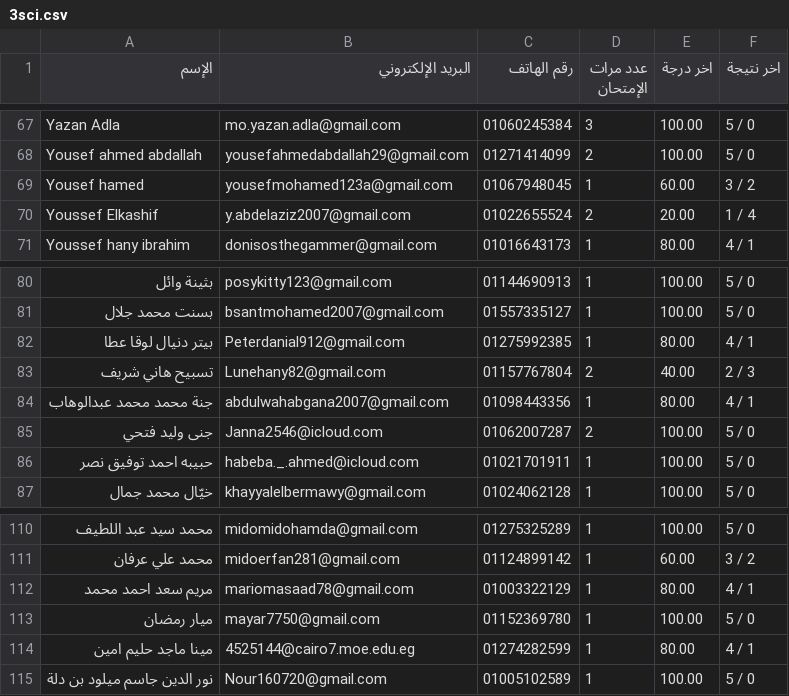
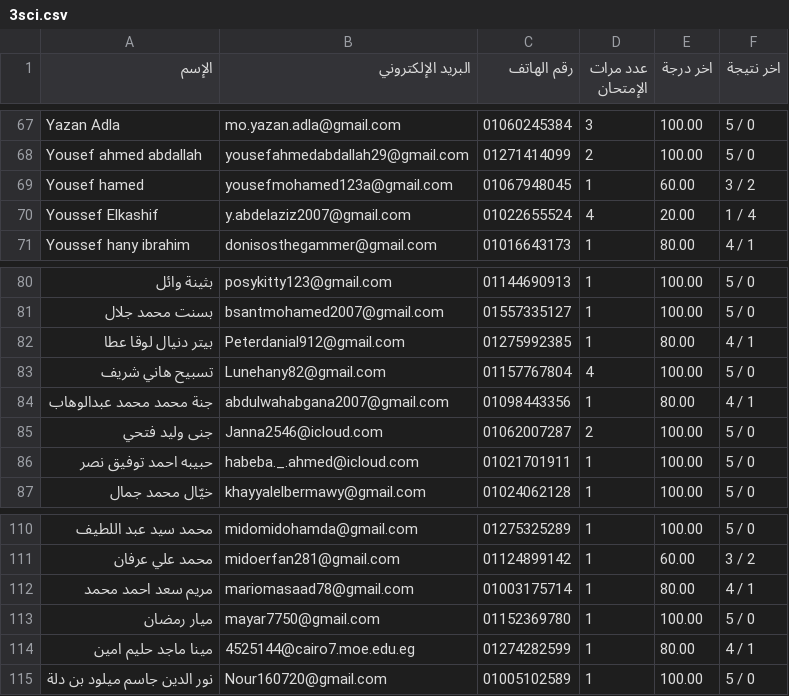
Before and after one commit to Harvovich/Marks-csv, a CSV file: 3sci.csv, drawn as a sheet; only a part is shown, gaps mark what is left out.

```diff
--- a/3sci.csv
+++ b/3sci.csv
@@ -69,3 +69,3 @@
 "Yousef hamed","yousefmohamed123a@gmail.com","01067948045","1","60.00","3 / 2"
-"Youssef Elkashif","y.abdelaziz2007@gmail.com","01022655524","2","20.00","1 / 4"
+"Youssef Elkashif","y.abdelaziz2007@gmail.com","01022655524","4","20.00","1 / 4"
 "Youssef hany ibrahim","donisosthegammer@gmail.com","01016643173","1","80.00","4 / 1"
@@ -82,3 +82,3 @@
 "بيتر دنيال لوقا عطا","Peterdanial912@gmail.com","01275992385","1","80.00","4 / 1"
-"تسبيح هاني شريف","Lunehany82@gmail.com","01157767804","2","40.00","2 / 3"
+"تسبيح هاني شريف","Lunehany82@gmail.com","01157767804","4","100.00","5 / 0"
 "جنة محمد محمد عبدالوهاب","abdulwahabgana2007@gmail.com","01098443356","1","80.00","4 / 1"
@@ -111,3 +111,3 @@
 "محمد علي عرفان","midoerfan281@gmail.com","01124899142","1","60.00","3 / 2"
-"مريم سعد احمد محمد","mariomasaad78@gmail.com","01003322129","1","80.00","4 / 1"
+"مريم سعد احمد محمد","mariomasaad78@gmail.com","01003175714","1","80.00","4 / 1"
 "ميار رمضان","mayar7750@gmail.com","01152369780","1","100.00","5 / 0"
```
